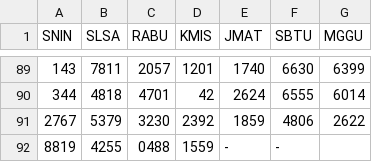
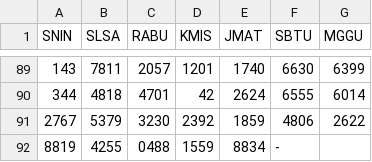
Before and after one commit to hadicangkring/akurat, a CSV file: data/c.csv, drawn as a sheet; only a part is shown, gaps mark what is left out; the diff names each change by its address in the sheet, - before the commit and + after, or states it on an @@ line.

Commit message:
Update c.csv

```diff
--- a/data/c.csv
+++ b/data/c.csv
-E92 (JMAT): -
+E92 (JMAT): 8834
```
